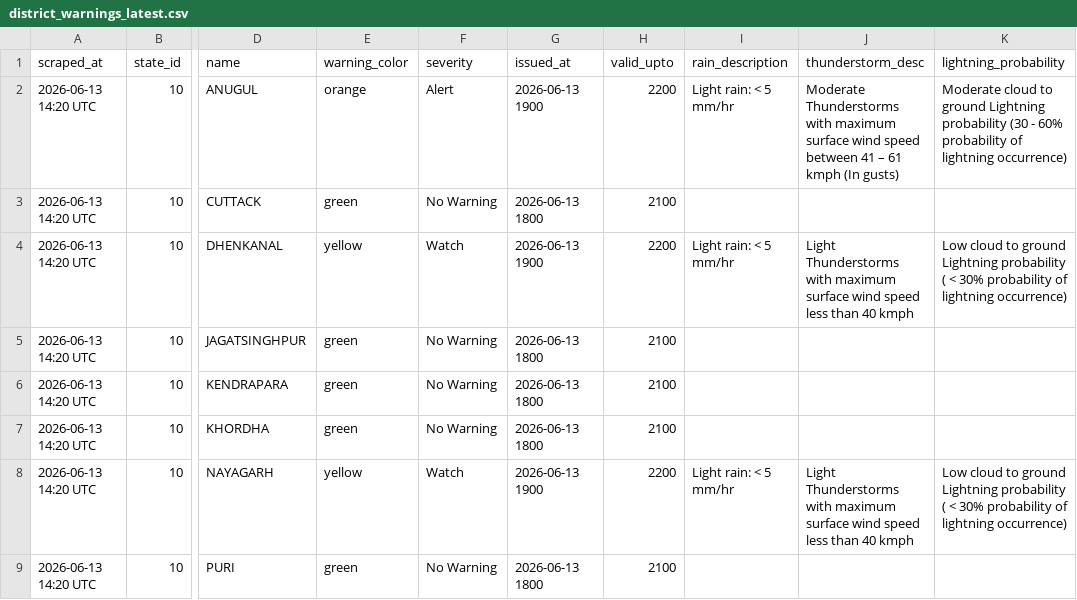
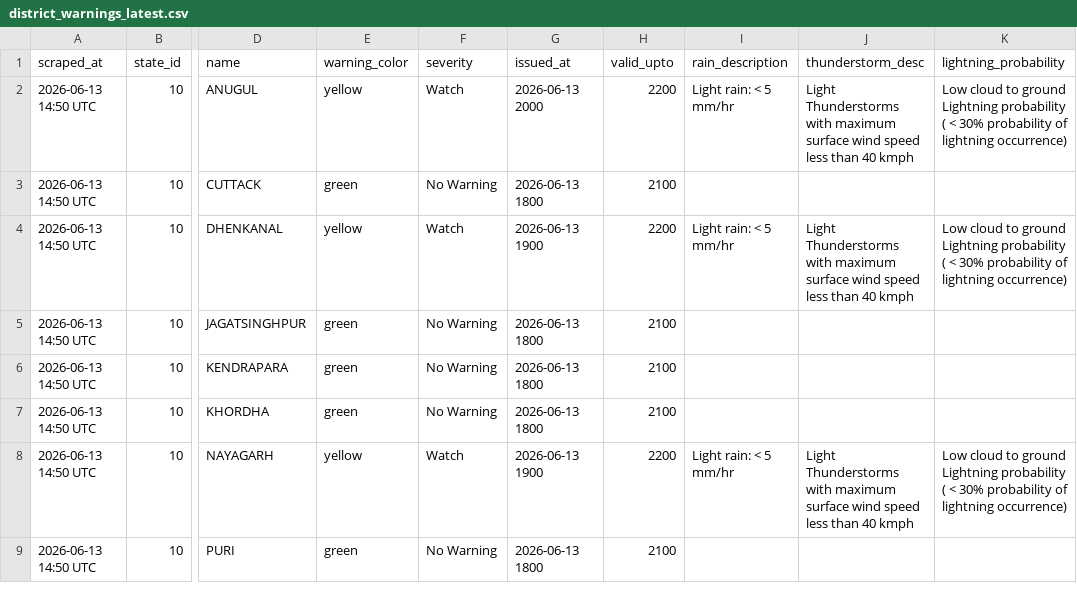
Before and after one commit to tpcodlweatherbulletin-lang/imd-scraper-b, a CSV file: data/district_warnings_latest.csv, drawn as a sheet; only a part is shown, gaps mark what is left out; the diff names each change by its address in the sheet, - before the commit and + after, or states it on an @@ line.

```diff
--- a/data/district_warnings_latest.csv
+++ b/data/district_warnings_latest.csv
-A2:A9 (scraped_at): 2026-06-13 14:20 UTC
+A2:A9 (scraped_at): 2026-06-13 14:50 UTC
-E2 (warning_color): orange
+E2 (warning_color): yellow
-F2 (severity): Alert
+F2 (severity): Watch
-G2 (issued_at): 2026-06-13 1900
+G2 (issued_at): 2026-06-13 2000
-J2 (thunderstorm_desc): Moderate Thunderstorms with maximum surface wind speed between 41 – 61 kmph (In gusts)
+J2 (thunderstorm_desc): Light Thunderstorms with maximum surface wind speed less than 40 kmph
-K2 (lightning_probability): Moderate cloud to ground Lightning probability (30 - 60% probability of…
+K2 (lightning_probability): Low cloud to ground Lightning probability ( < 30% probability of…
```
Also changed, not shown: 1 other file.
